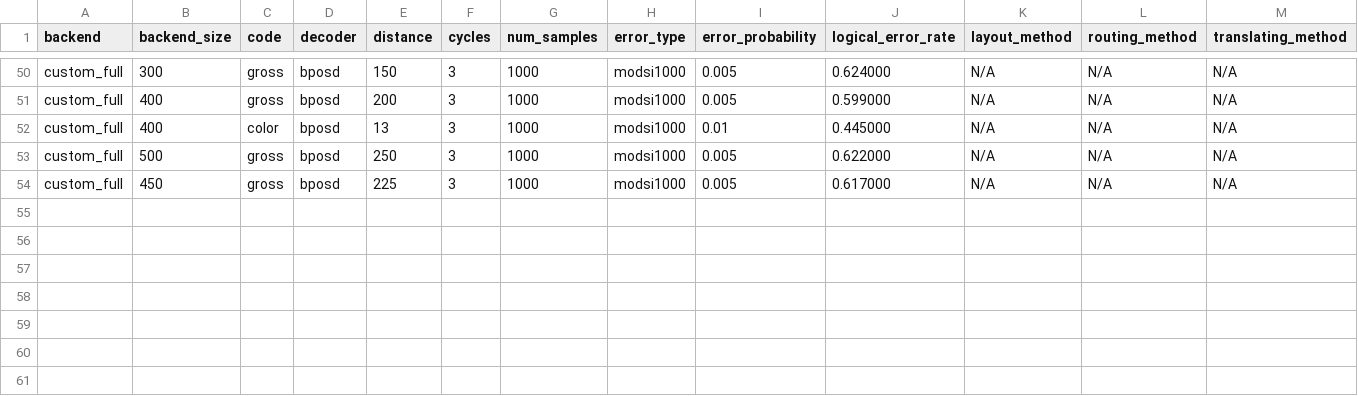
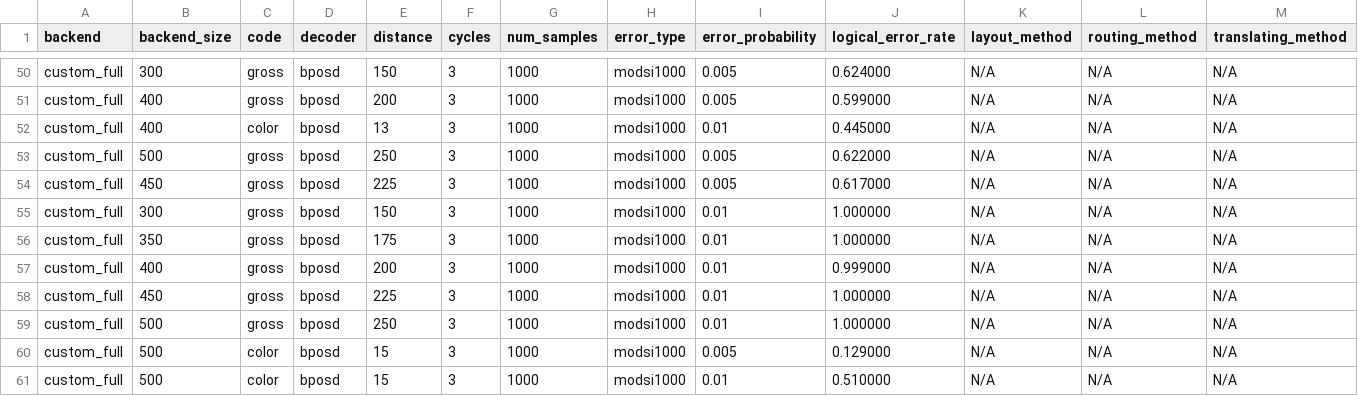
Before and after one commit to aswierkowska/eccentric_bench, a CSV file: experiment_results/Topology_size_03.06/results.csv, drawn as a sheet; only a part is shown, gaps mark what is left out; the diff names each change by its address in the sheet, - before the commit and + after, or states it on an @@ line.

Commit message:
Updated bposd

```diff
--- a/experiment_results/Topology_size_03.06/results.csv
+++ b/experiment_results/Topology_size_03.06/results.csv
+row 55: custom_full | 300 | gross | bposd | 150 | 3 | 1000 | modsi1000 | 0.01 | 1.000000 | N/A | N/A | N/A
+row 56: custom_full | 350 | gross | bposd | 175 | 3 | 1000 | modsi1000 | 0.01 | 1.000000 | N/A | N/A | N/A
+row 57: custom_full | 400 | gross | bposd | 200 | 3 | 1000 | modsi1000 | 0.01 | 0.999000 | N/A | N/A | N/A
+row 58: custom_full | 450 | gross | bposd | 225 | 3 | 1000 | modsi1000 | 0.01 | 1.000000 | N/A | N/A | N/A
+row 59: custom_full | 500 | gross | bposd | 250 | 3 | 1000 | modsi1000 | 0.01 | 1.000000 | N/A | N/A | N/A
+row 60: custom_full | 500 | color | bposd | 15 | 3 | 1000 | modsi1000 | 0.005 | 0.129000 | N/A | N/A | N/A
+row 61: custom_full | 500 | color | bposd | 15 | 3 | 1000 | modsi1000 | 0.01 | 0.510000 | N/A | N/A | N/A
```
Also changed, not shown: 4 other files.
